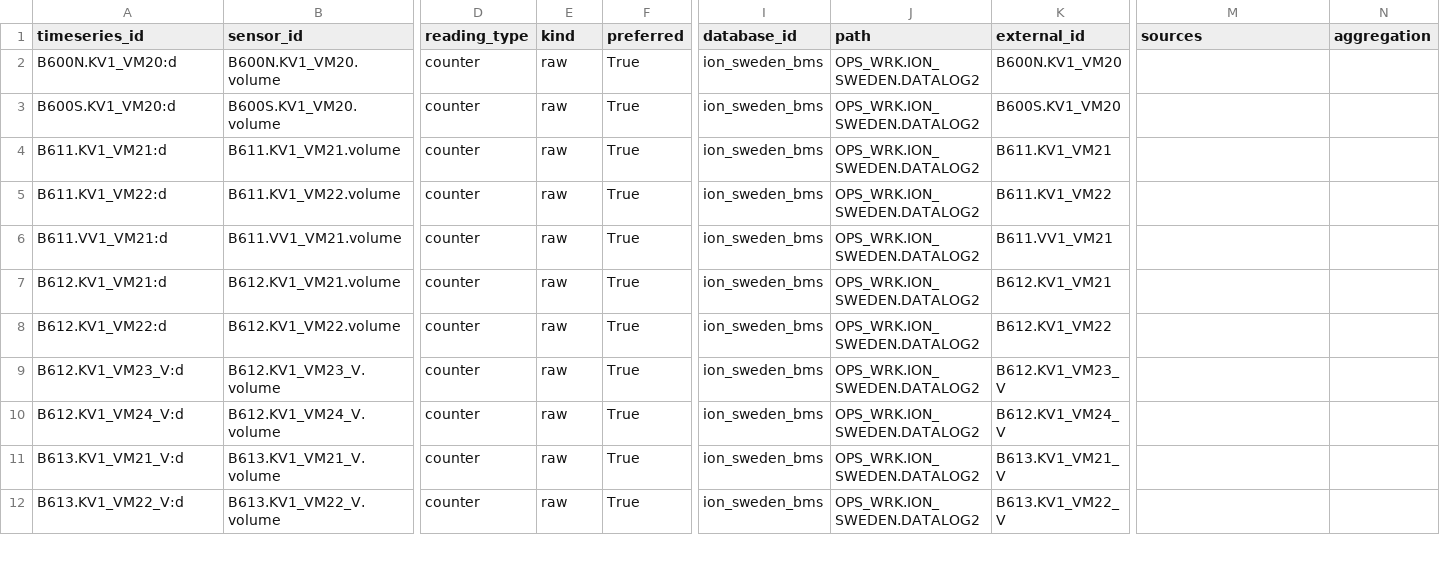
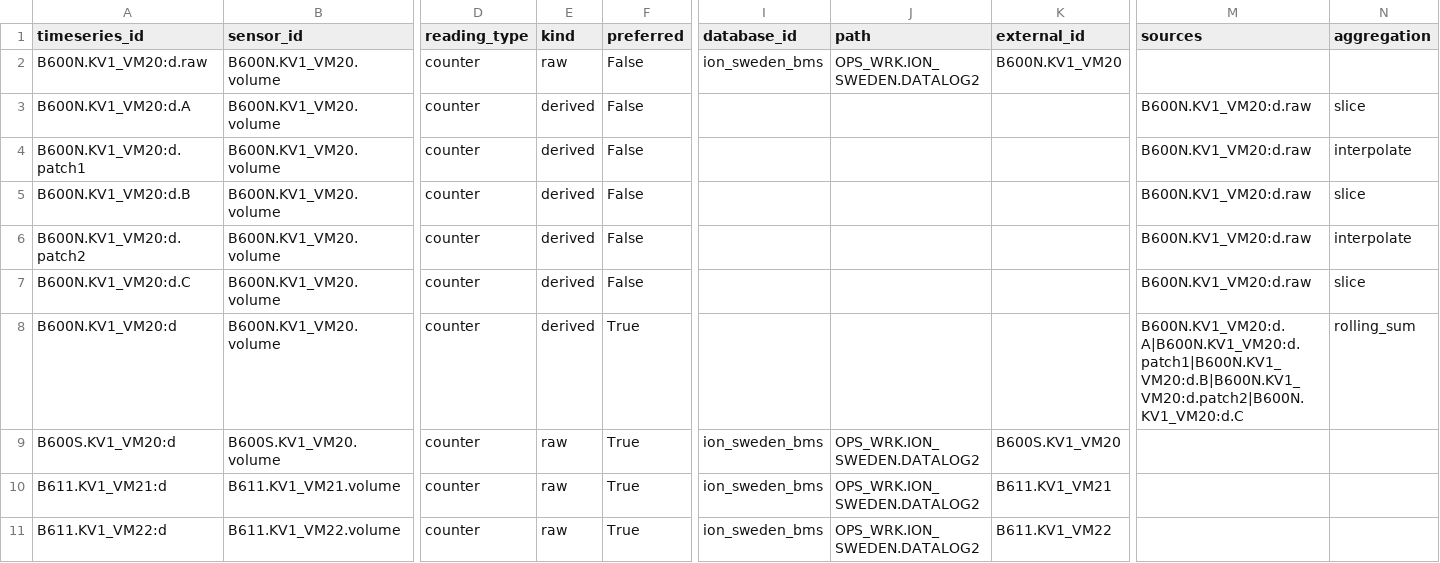
Before and after one commit to luiscarlon/graphite, a CSV file: reference/media_workstreams/gtn_kallvatten/05_ontology/timeseries_refs.csv, drawn as a sheet; only a part is shown, gaps mark what is left out; the shorter side is filled out with more unchanged rows; addresses are those after the commit; rows hold the shown columns only; the diff names each change by its address in the sheet, - before the commit and + after, or states it on an @@ line.

```diff
--- a/reference/media_workstreams/gtn_kallvatten/05_ontology/timeseries_refs.csv
+++ b/reference/media_workstreams/gtn_kallvatten/05_ontology/timeseries_refs.csv
+row 2: B600N.KV1_VM20:d.raw | B600N.KV1_VM20.volume | counter | raw | False | ion_sweden_bms | OPS_WRK.ION_SWEDEN.DATALOG2 | B600N.KV1_VM20
+row 3: B600N.KV1_VM20:d.A | B600N.KV1_VM20.volume | counter | derived | False |  |  |  | B600N.KV1_VM20:d.raw | slice
+row 4: B600N.KV1_VM20:d.patch1 | B600N.KV1_VM20.volume | counter | derived | False |  |  |  | B600N.KV1_VM20:d.raw | interpolate
+row 5: B600N.KV1_VM20:d.B | B600N.KV1_VM20.volume | counter | derived | False |  |  |  | B600N.KV1_VM20:d.raw | slice
+row 6: B600N.KV1_VM20:d.patch2 | B600N.KV1_VM20.volume | counter | derived | False |  |  |  | B600N.KV1_VM20:d.raw | interpolate
+row 7: B600N.KV1_VM20:d.C | B600N.KV1_VM20.volume | counter | derived | False |  |  |  | B600N.KV1_VM20:d.raw | slice
-E8 (kind): raw
+E8 (kind): derived
-I8 (database_id): ion_sweden_bms
+I8 (database_id): (empty)
-J8 (path): OPS_WRK.ION_SWEDEN.DATALOG2
+J8 (path): (empty)
-K8 (external_id): B600N.KV1_VM20
+K8 (external_id): (empty)
-M8 (sources): (empty)
+M8 (sources): B600N.KV1_VM20:d.A|B600N.KV1_VM20:d.patch1|B600N.KV1_VM20:d.B|B600N.KV1_VM20:d.patch2|B600N.KV1_VM20:d.C
-N8 (aggregation): (empty)
+N8 (aggregation): rolling_sum
```
Also changed, not shown: data/sites/gartuna/annotations.csv, data/sites/gartuna/timeseries_refs.csv, 6 other files.
